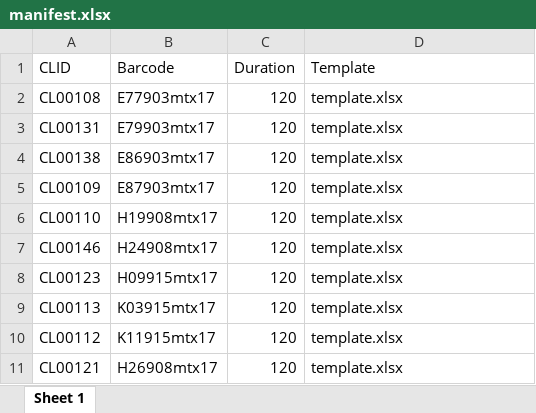
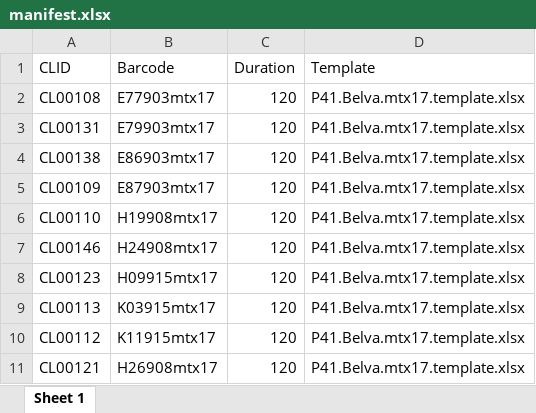
Before and after one commit to gdrplatform/gDRworkshops, an Excel workbook: examples/subsets/LargeDrugCombo/raw_data/manifest.xlsx, sheet Sheet 1, drawn as a sheet; values as stored, in another font and other column widths than the file's, no borders; the diff names each change by its address in the sheet, - before the commit and + after, or states it on an @@ line.

Commit message:
fix: point the LargeDrugCombo subset manifest at the renamed template
Two commits fixed the same name mismatch in opposite directions: one set
the manifest's Template column to template.xlsx, the other renamed the
file to P41.Belva.mtx17.template.xlsx. The manifest is restored from the
version that names the file as it exists, matching the Rmd, the minimal
example and the full example's manifest.

```diff
--- a/examples/subsets/LargeDrugCombo/raw_data/manifest.xlsx (sheet Sheet 1)
+++ b/examples/subsets/LargeDrugCombo/raw_data/manifest.xlsx (sheet Sheet 1)
-D2:D11 (Template): template.xlsx
+D2:D11 (Template): P41.Belva.mtx17.template.xlsx
```
